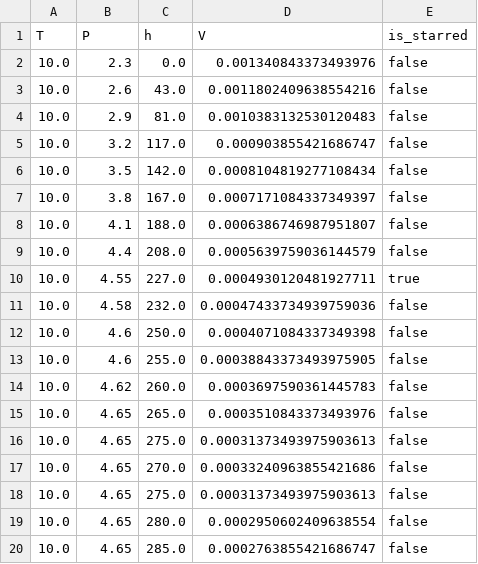
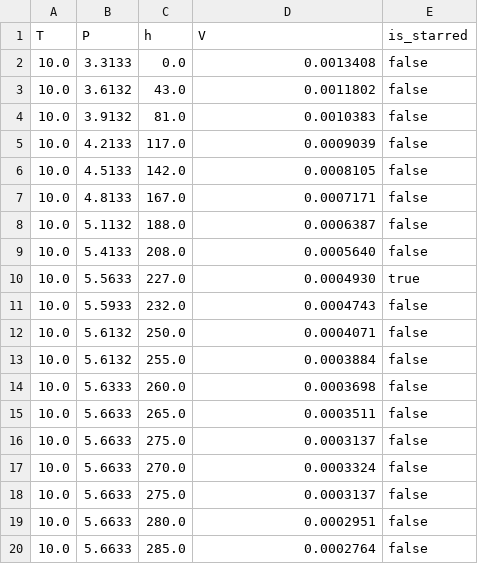
Before and after one commit to aFei-CQUT/ChemTermDyna, a CSV file: 5.热力学实验/experiment2_res/result_1.csv, drawn as a sheet; only a part is shown; the diff covers the shown part only.

```diff
--- a/5.热力学实验/experiment2_res/result_1.csv
+++ b/5.热力学实验/experiment2_res/result_1.csv
@@ -1,20 +1,20 @@
 T,P,h,V,is_starred
-10.0,2.3,0.0,0.001340843373493976,false
-10.0,2.6,43.0,0.0011802409638554216,false
-10.0,2.9,81.0,0.0010383132530120483,false
-10.0,3.2,117.0,0.000903855421686747,false
-10.0,3.5,142.0,0.0008104819277108434,false
-10.0,3.8,167.0,0.0007171084337349397,false
-10.0,4.1,188.0,0.0006386746987951807,false
-10.0,4.4,208.0,0.0005639759036144579,false
-10.0,4.55,227.0,0.0004930120481927711,true
-10.0,4.58,232.0,0.00047433734939759036,false
-10.0,4.6,250.0,0.0004071084337349398,false
-10.0,4.6,255.0,0.00038843373493975905,false
-10.0,4.62,260.0,0.0003697590361445783,false
-10.0,4.65,265.0,0.0003510843373493976,false
-10.0,4.65,275.0,0.00031373493975903613,false
-10.0,4.65,270.0,0.00033240963855421686,false
-10.0,4.65,275.0,0.00031373493975903613,false
-10.0,4.65,280.0,0.0002950602409638554,false
-10.0,4.65,285.0,0.0002763855421686747,false
+10.0,3.3133,0.0,0.0013408,false
+10.0,3.6132,43.0,0.0011802,false
+10.0,3.9132,81.0,0.0010383,false
+10.0,4.2133,117.0,0.0009039,false
+10.0,4.5133,142.0,0.0008105,false
+10.0,4.8133,167.0,0.0007171,false
+10.0,5.1132,188.0,0.0006387,false
+10.0,5.4133,208.0,0.0005640,false
+10.0,5.5633,227.0,0.0004930,true
+10.0,5.5933,232.0,0.0004743,false
+10.0,5.6132,250.0,0.0004071,false
+10.0,5.6132,255.0,0.0003884,false
+10.0,5.6333,260.0,0.0003698,false
+10.0,5.6633,265.0,0.0003511,false
+10.0,5.6633,275.0,0.0003137,false
+10.0,5.6633,270.0,0.0003324,false
+10.0,5.6633,275.0,0.0003137,false
+10.0,5.6633,280.0,0.0002951,false
+10.0,5.6633,285.0,0.0002764,false
```
Also changed, not shown: 20 edited cells elsewhere in this file, 5.热力学实验/experiment2_res/combined_result.csv, 5.热力学实验/experiment2_res/result_2.csv, 12 other files.
